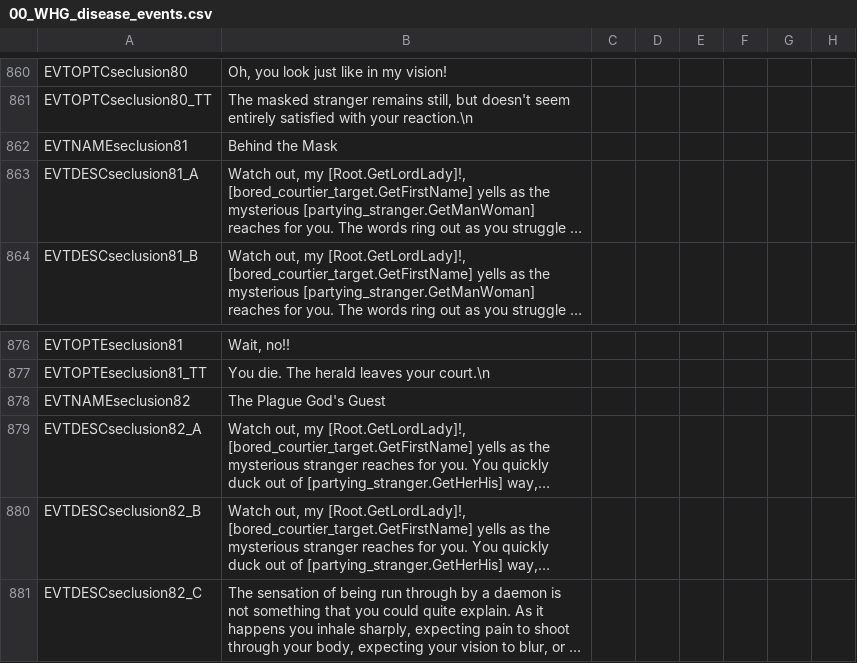
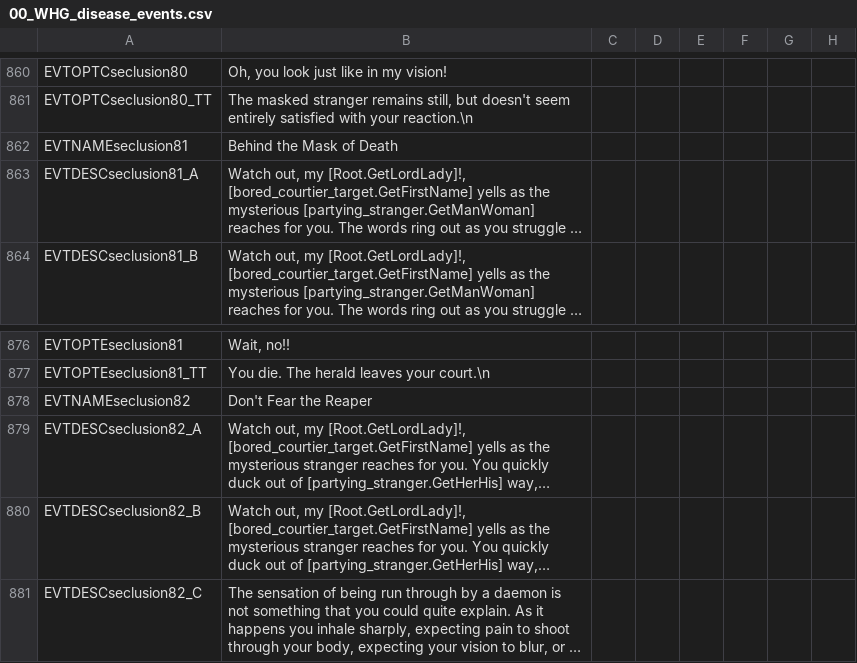
Before and after one commit to Komioski/WH-Geheimnisnacht, a CSV file: localisation/00_WHG_disease_events.csv, drawn as a sheet; only a part is shown, gaps mark what is left out; long unchanged cells end in …; the diff names each change by its address in the sheet, - before the commit and + after, or states it on an @@ line.

```diff
--- a/localisation/00_WHG_disease_events.csv
+++ b/localisation/00_WHG_disease_events.csv
-B862: Behind the Mask
+B862: Behind the Mask of Death
-B878: The Plague God's Guest
+B878: Don't Fear the Reaper
```
Also changed, not shown: 5 other files.
